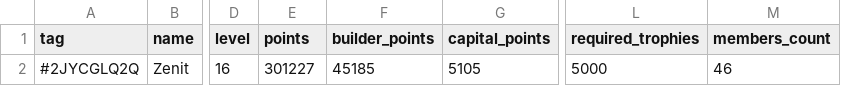
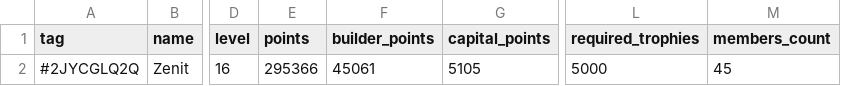
Before and after one commit to Joni1302/coc-stats-project, a CSV file: data/clan_info.csv, drawn as a sheet; only a part is shown, gaps mark what is left out; the diff names each change by its address in the sheet, - before the commit and + after, or states it on an @@ line.

```diff
--- a/data/clan_info.csv
+++ b/data/clan_info.csv
-E2 (points): 301227
+E2 (points): 295366
-F2 (builder_points): 45185
+F2 (builder_points): 45061
-M2 (members_count): 46
+M2 (members_count): 45
```
Also changed, not shown: data/clan_members.csv, data/player_achievements.csv, 3 other files.
